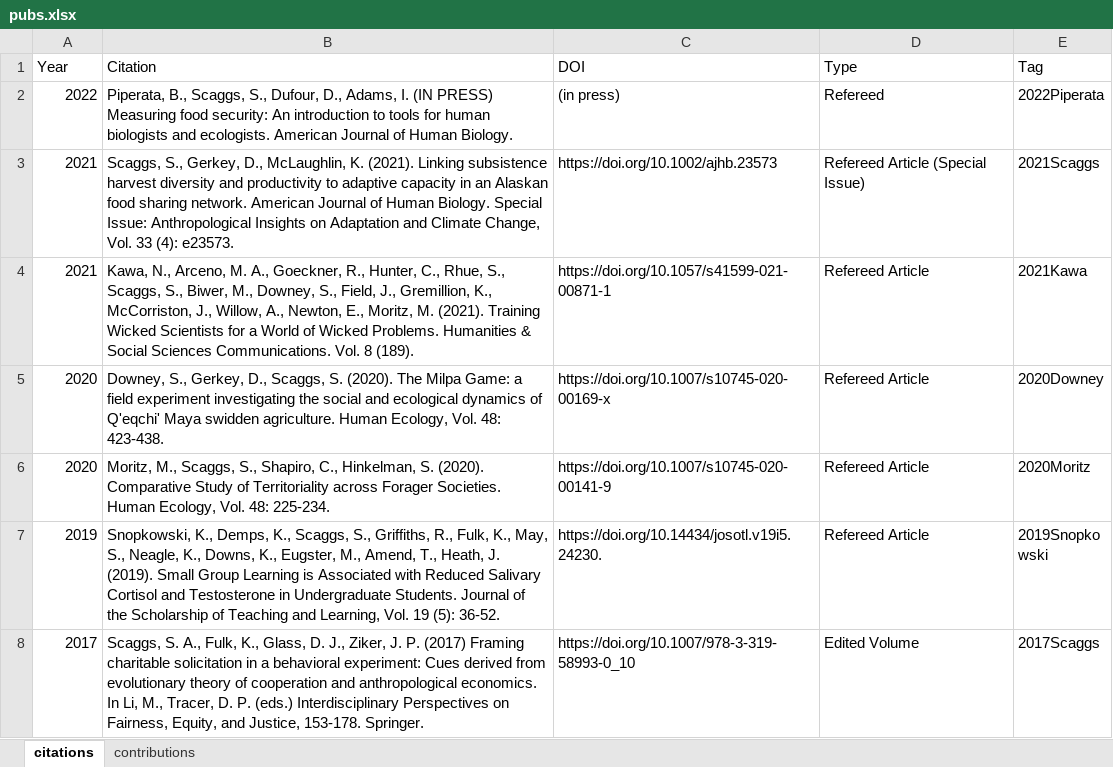
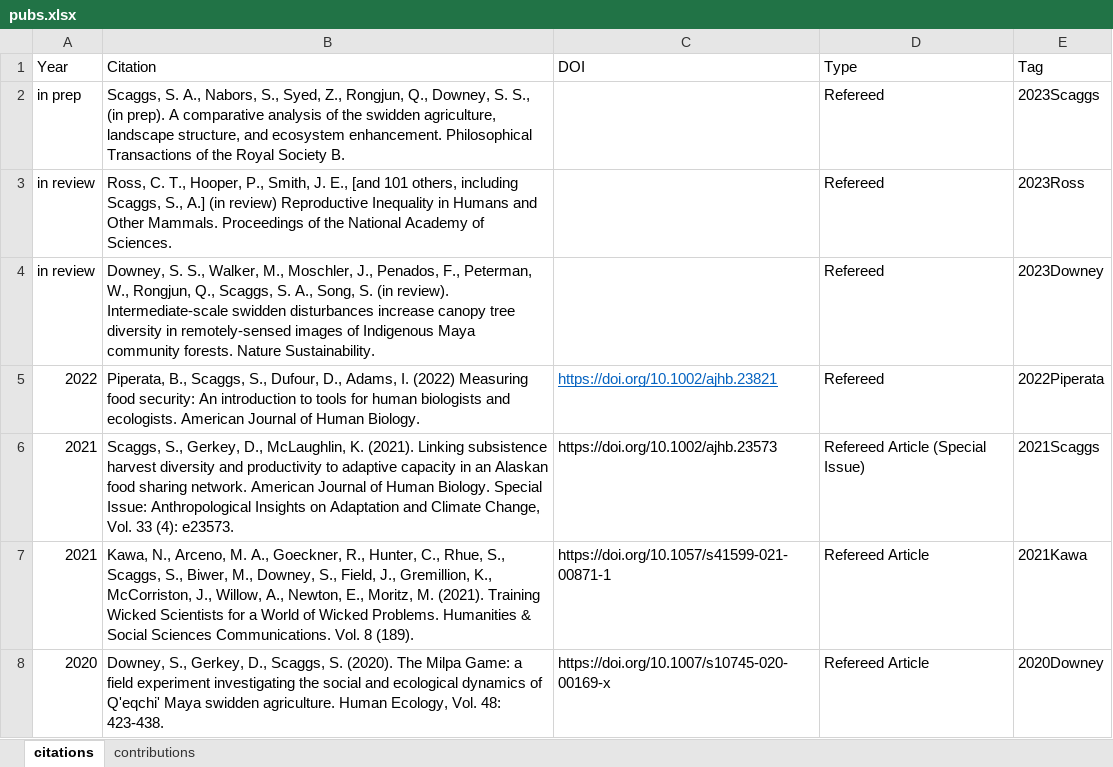
Before and after one commit to sascaggs/folio, an Excel workbook: static/csv/pubs.xlsx, sheet citations, drawn as a sheet; only a part is shown; the shorter side is filled out with more unchanged rows; values as stored, in another font and other column widths than the file's, no borders; addresses are those after the commit; the diff names each change by its address in the sheet, - before the commit and + after, or states it on an @@ line.

```diff
--- a/static/csv/pubs.xlsx (sheet citations)
+++ b/static/csv/pubs.xlsx (sheet citations)
+row 2: in prep | Scaggs, S. A., Nabors, S., Syed, Z., Rongjun, Q., Downey, S. S., (in prep). A comparative analysis of the swidden agriculture, landscape structure, and ecosystem enhancement. Philosophical Transactions of the Royal Society B. |  | Refereed | 2023Scaggs
+row 3: in review | Ross, C. T., Hooper, P., Smith, J. E., [and 101 others, including Scaggs, S., A.] (in review) Reproductive Inequality in Humans and Other Mammals. Proceedings of the National Academy of Sciences. |  | Refereed | 2023Ross
+row 4: in review | Downey, S. S., Walker, M., Moschler, J., Penados, F., Peterman, W., Rongjun, Q., Scaggs, S. A., Song, S. (in review). Intermediate-scale swidden disturbances increase canopy tree diversity in remotely-sensed images of Indigenous Maya community forests. Nature Sustainability. |  | Refereed | 2023Downey
-B5 (Citation): …Adams, I. (IN PRESS) Measuring food…
+B5 (Citation): …Adams, I. (2022) Measuring food…
-C5 (DOI): (in press)
+C5 (DOI): https://doi.org/10.1002/ajhb.23821
@@ C5 underline: off → on, text colour: black → #0563C1 @@
```
Also changed, not shown: sheet contributions, formulas that keep their value, 16 other files.
